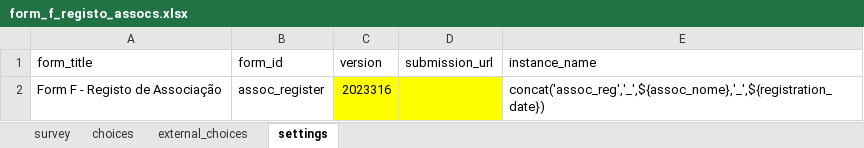
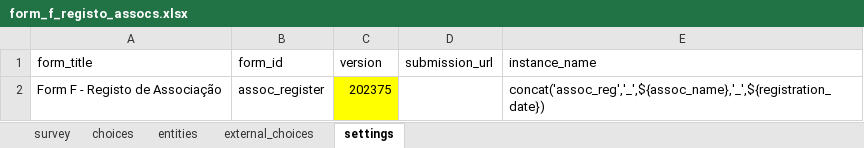
Before and after one commit to TerraFirmaMozambique/odk_forms_wcs_nampula, an Excel workbook: xlsx/CaVaTeCo/form_f_registo_assocs.xlsx, sheet settings, drawn as a sheet; values as stored, in another font and other column widths than the file's, no borders; the diff names each change by its address in the sheet, - before the commit and + after, or states it on an @@ line.

```diff
--- a/xlsx/CaVaTeCo/form_f_registo_assocs.xlsx (sheet settings)
+++ b/xlsx/CaVaTeCo/form_f_registo_assocs.xlsx (sheet settings)
+sheet tab: entities
-C2 (version): 2023316
+C2 (version): 202375
-D2 fill: #FFFF00
+D2 fill: none
-E2 (instance_name): concat('assoc_reg','_',${assoc_nome},'_',${registration_date})
+E2 (instance_name): concat('assoc_reg','_',${assoc_name},'_',${registration_date})
```
Also changed, not shown: sheet survey, sheet choices, xlsx/CaVaTeCo/form_1_enumeradores.xlsx, xlsx/CaVaTeCo/form_b_povoados.xlsx, 25 other files.
